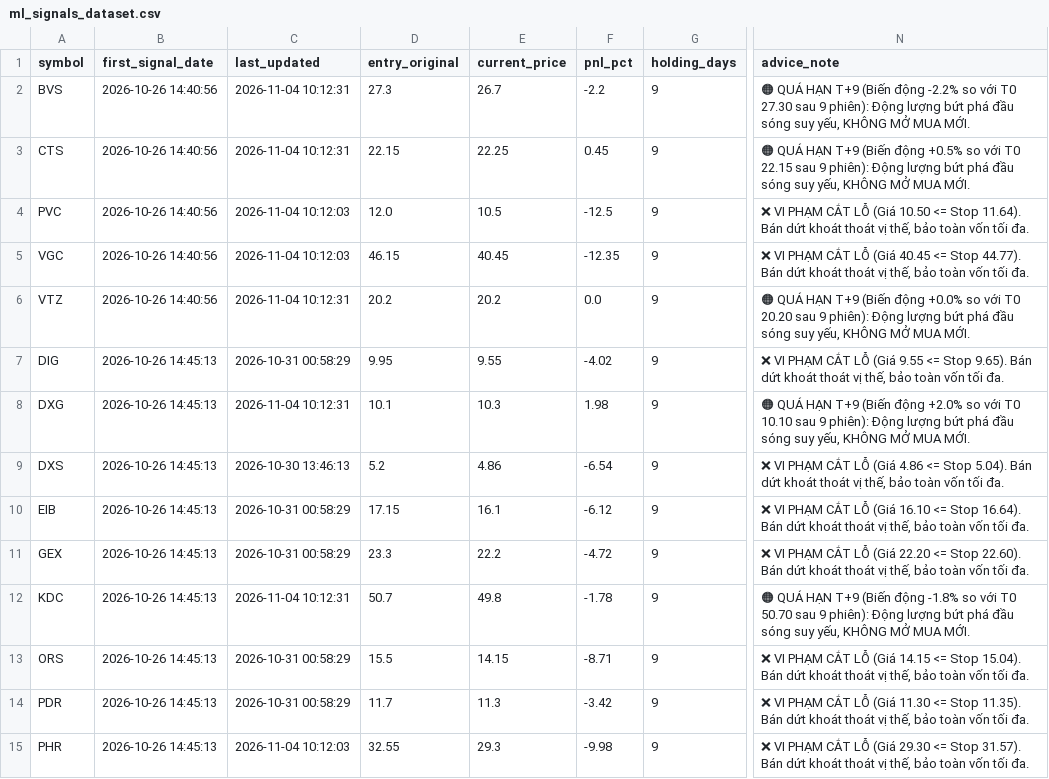
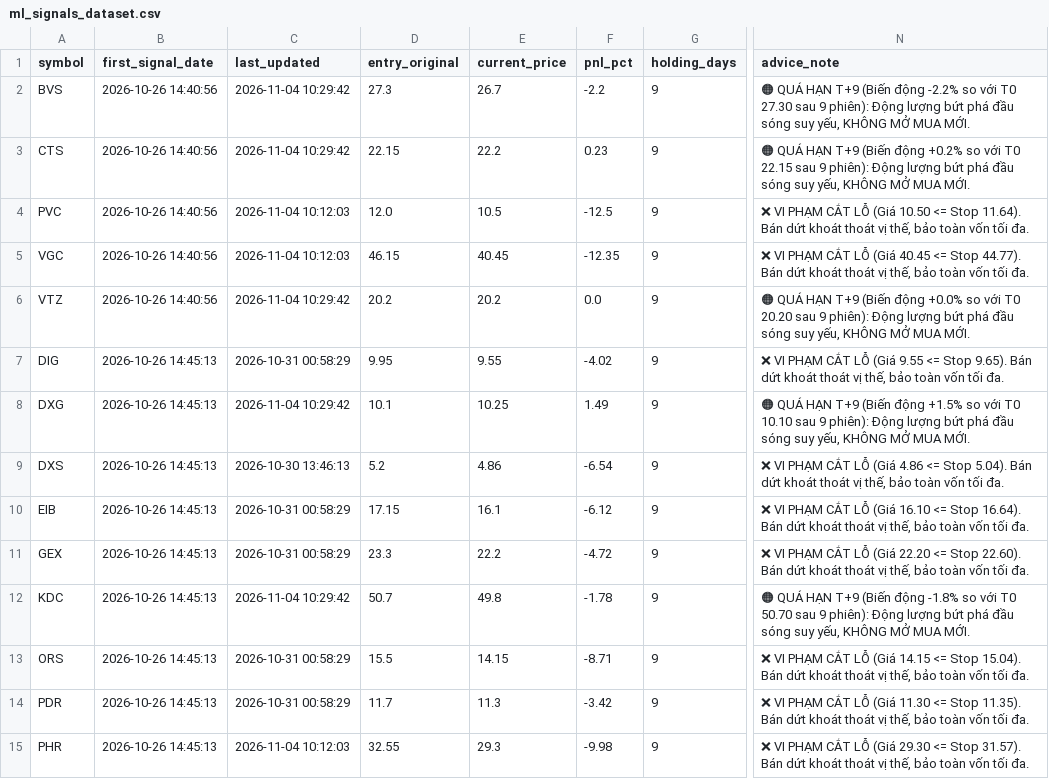
Before and after one commit to DaniNguyen2509/Neiro-Stock-VN, a CSV file: data/ml_signals_dataset.csv, drawn as a sheet; only a part is shown, gaps mark what is left out; the diff covers the shown part only; the diff names each change by its address in the sheet, - before the commit and + after, or states it on an @@ line.

Commit message:
chore(signals): sync live signal ledger, scorecard and ML dataset

```diff
--- a/data/ml_signals_dataset.csv
+++ b/data/ml_signals_dataset.csv
-C2:C3 (last_updated): 2026-11-04 10:12:31
+C2:C3 (last_updated): 2026-11-04 10:29:42
-E3 (current_price): 22.25
+E3 (current_price): 22.2
-F3 (pnl_pct): 0.45
+F3 (pnl_pct): 0.23
-N3 (advice_note): …(Biến động +0.5% so với…
+N3 (advice_note): …(Biến động +0.2% so với…
-C6 (last_updated): 2026-11-04 10:12:31
+C6 (last_updated): 2026-11-04 10:29:42
-C8 (last_updated): 2026-11-04 10:12:31
+C8 (last_updated): 2026-11-04 10:29:42
-E8 (current_price): 10.3
+E8 (current_price): 10.25
-F8 (pnl_pct): 1.98
+F8 (pnl_pct): 1.49
-N8 (advice_note): …(Biến động +2.0% so với…
+N8 (advice_note): …(Biến động +1.5% so với…
-C12 (last_updated): 2026-11-04 10:12:31
+C12 (last_updated): 2026-11-04 10:29:42
```
Also changed, not shown: 101 edited cells elsewhere in this file, 3 other files.
